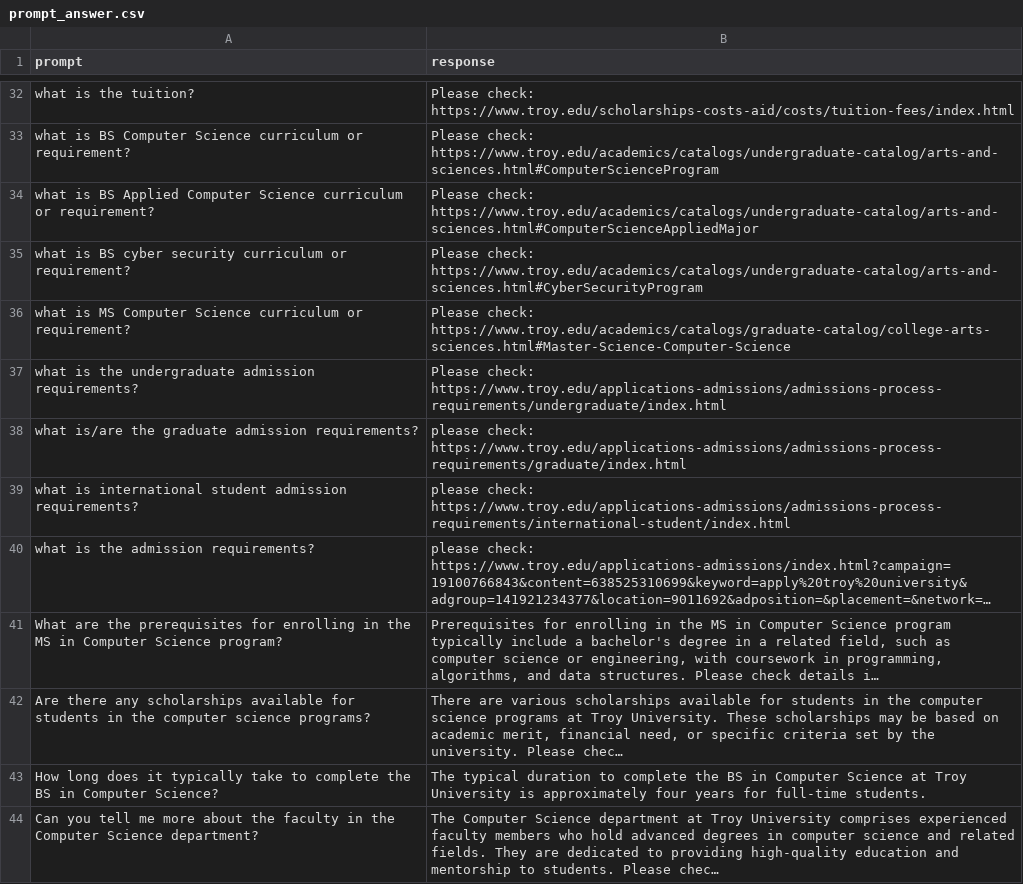
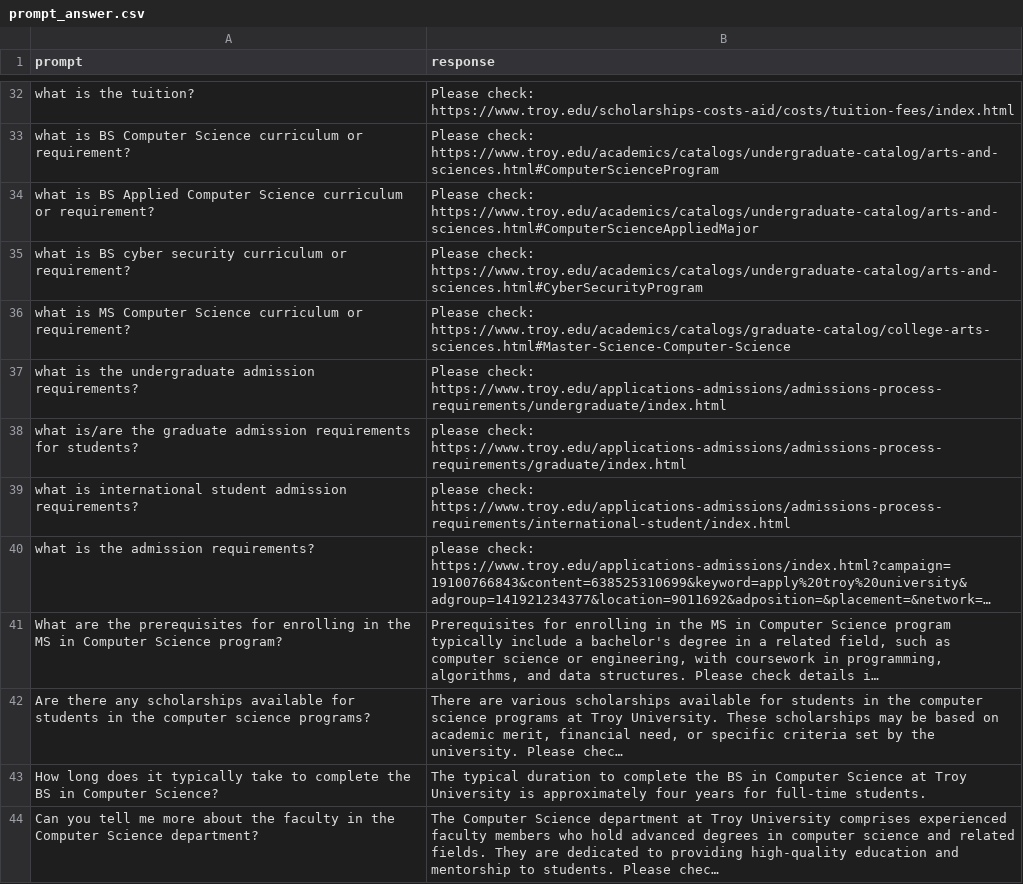
Before and after one commit to DavidL10189/NLP-RD2, a CSV file: InputDocs/prompt_answer.csv, drawn as a sheet; only a part is shown, gaps mark what is left out; long unchanged cells end in ….

Commit message:
prompt file cleanup

```diff
--- a/InputDocs/prompt_answer.csv
+++ b/InputDocs/prompt_answer.csv
@@ -37,3 +37,3 @@ what is MS Computer Science curriculum or requirement?	Please check: https://www
 what is the undergraduate admission requirements?	Please check: https://www.troy.edu/applications-admissions/admissions-process-requirements/undergraduate/index.html
-what is/are the graduate admission requirements?	please check: https://www.troy.edu/applications-admissions/admissions-process-requirements/graduate/index.html
+what is/are the graduate admission requirements for students?	please check: https://www.troy.edu/applications-admissions/admissions-process-requirements/graduate/index.html
 what is international student admission requirements?	please check: https://www.troy.edu/applications-admissions/admissions-process-requirements/international-student/index.html
```
